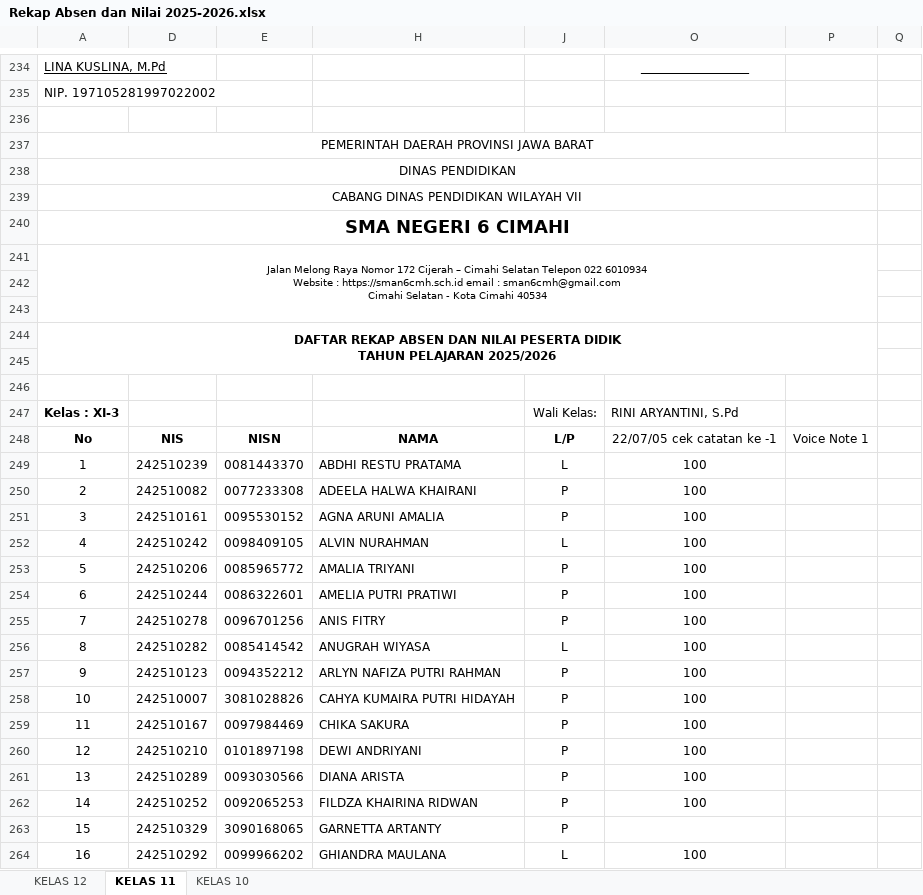
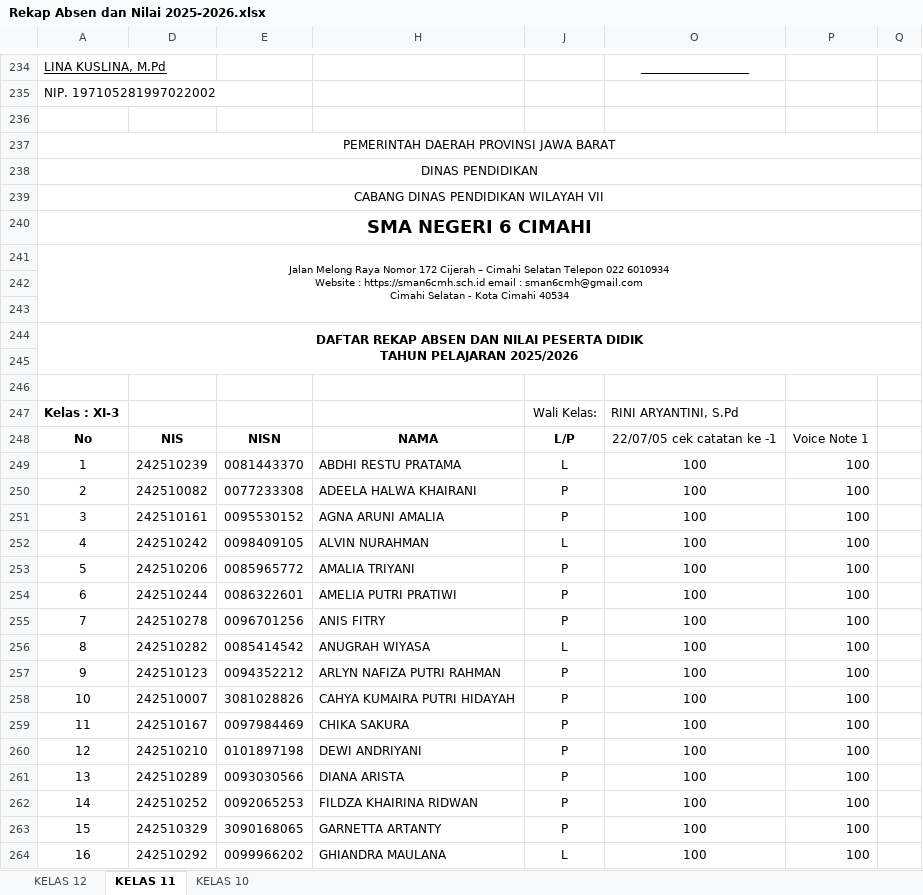
Before and after one commit to natedekaka/proses-belajar-2025-2026, an Excel workbook: Rekap Absen dan Nilai 2025-2026.xlsx, sheet KELAS 11, drawn as a sheet; only a part is shown, gaps mark what is left out; values as stored, in another font and other column widths than the file's, no borders; charts and pictures and conditional formats not drawn; the diff covers the shown part only; the diff names each change by its address in the sheet, - before the commit and + after, or states it on an @@ line.

Commit message:
input nilai voice note XI-3

```diff
--- a/Rekap Absen dan Nilai 2025-2026.xlsx (sheet KELAS 11)
+++ b/Rekap Absen dan Nilai 2025-2026.xlsx (sheet KELAS 11)
-A237:P237 merged
+A237:Q237 merged
-A238:P238 merged
+A238:Q238 merged
-A239:P239 merged
+A239:Q239 merged
-A240:P240 merged
+A240:Q240 merged
-A241:P243 merged
+A241:Q243 merged
-A244:P245 merged
+A244:Q245 merged
-P249:P264: (empty)
+P249:P264: 100
-O263: (empty)
+O263: 100
```
Also changed, not shown: 29 edited cells and merged cells elsewhere in this sheet, 1 other file.
